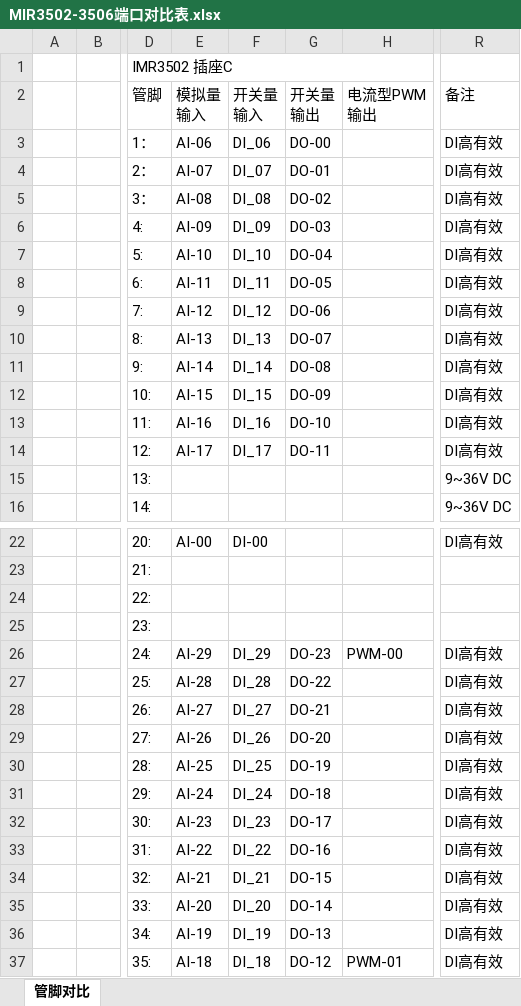
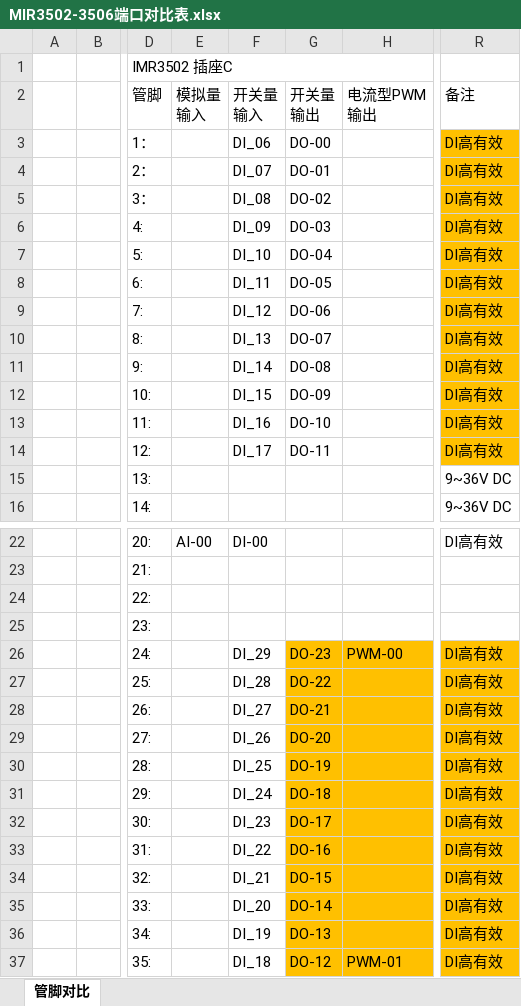
Before and after one commit to mic7001/ForUser, an Excel workbook: MIR3502/MIR3502-3506端口对比表.xlsx, sheet 管脚对比, drawn as a sheet; only a part is shown, gaps mark what is left out; values as stored, in another font and other column widths than the file's, no borders; the diff names each change by its address in the sheet, - before the commit and + after, or states it on an @@ line.

```diff
--- a/MIR3502/MIR3502-3506端口对比表.xlsx (sheet 管脚对比)
+++ b/MIR3502/MIR3502-3506端口对比表.xlsx (sheet 管脚对比)
-E3: AI-06
+E3: (empty)
-R3:R14 fill: none
+R3:R14 fill: #FFC000
-E4: AI-07
+E4: (empty)
-E5: AI-08
+E5: (empty)
-E6: AI-09
+E6: (empty)
-E7: AI-10
+E7: (empty)
-E8: AI-11
+E8: (empty)
-E9: AI-12
+E9: (empty)
-E10: AI-13
+E10: (empty)
-E11: AI-14
+E11: (empty)
-E12: AI-15
+E12: (empty)
-E13: AI-16
+E13: (empty)
-E14: AI-17
+E14: (empty)
-E26: AI-29
+E26: (empty)
-G26:H37 fill: none
+G26:H37 fill: #FFC000
-R26:R37 fill: none
+R26:R37 fill: #FFC000
-E27: AI-28
+E27: (empty)
-E28: AI-27
+E28: (empty)
-E29: AI-26
+E29: (empty)
-E30: AI-25
+E30: (empty)
-E31: AI-24
+E31: (empty)
-E32: AI-23
+E32: (empty)
-E33: AI-22
+E33: (empty)
-E34: AI-21
+E34: (empty)
-E35: AI-20
+E35: (empty)
-E36: AI-19
+E36: (empty)
-E37: AI-18
+E37: (empty)
```
Also changed, not shown: MIR3502/MIR3502端口表.xlsx, MIR3502/MIR3506端口表.xlsx, 4 other files.
